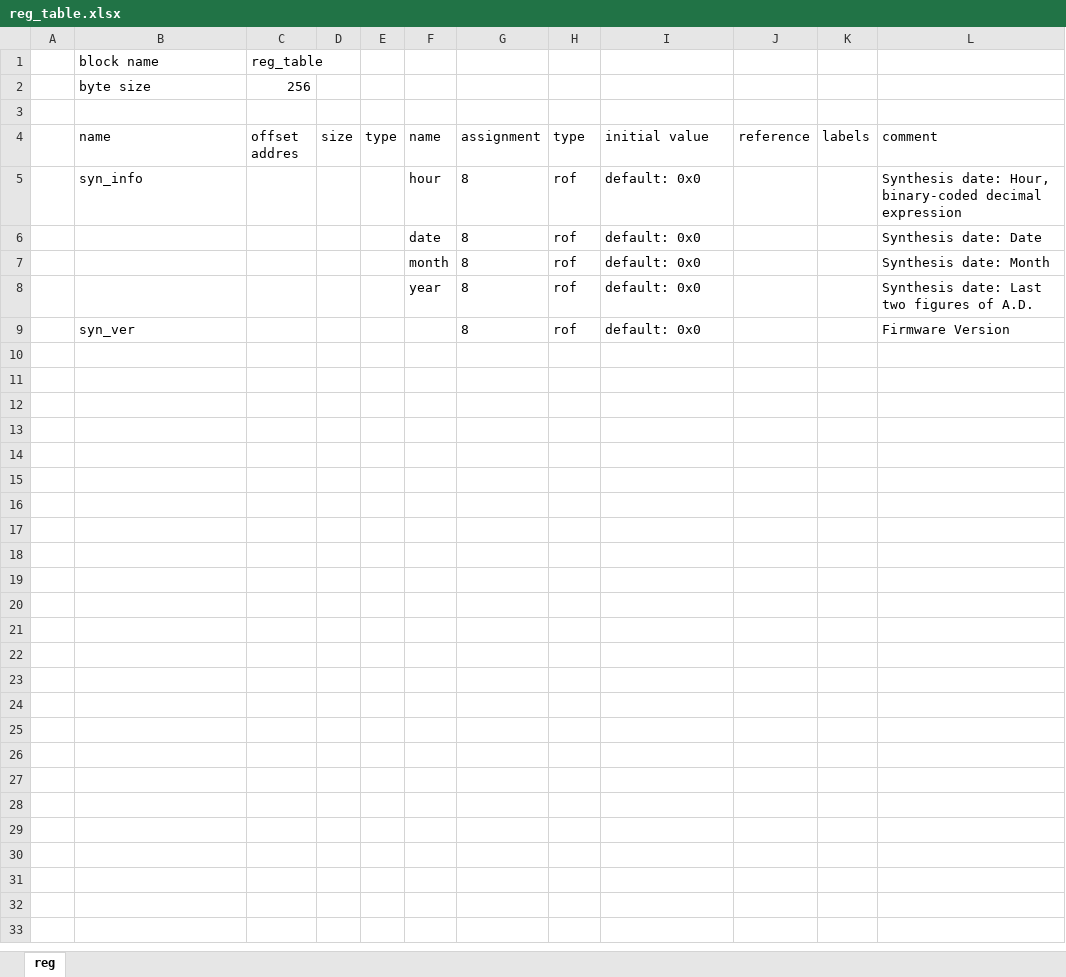
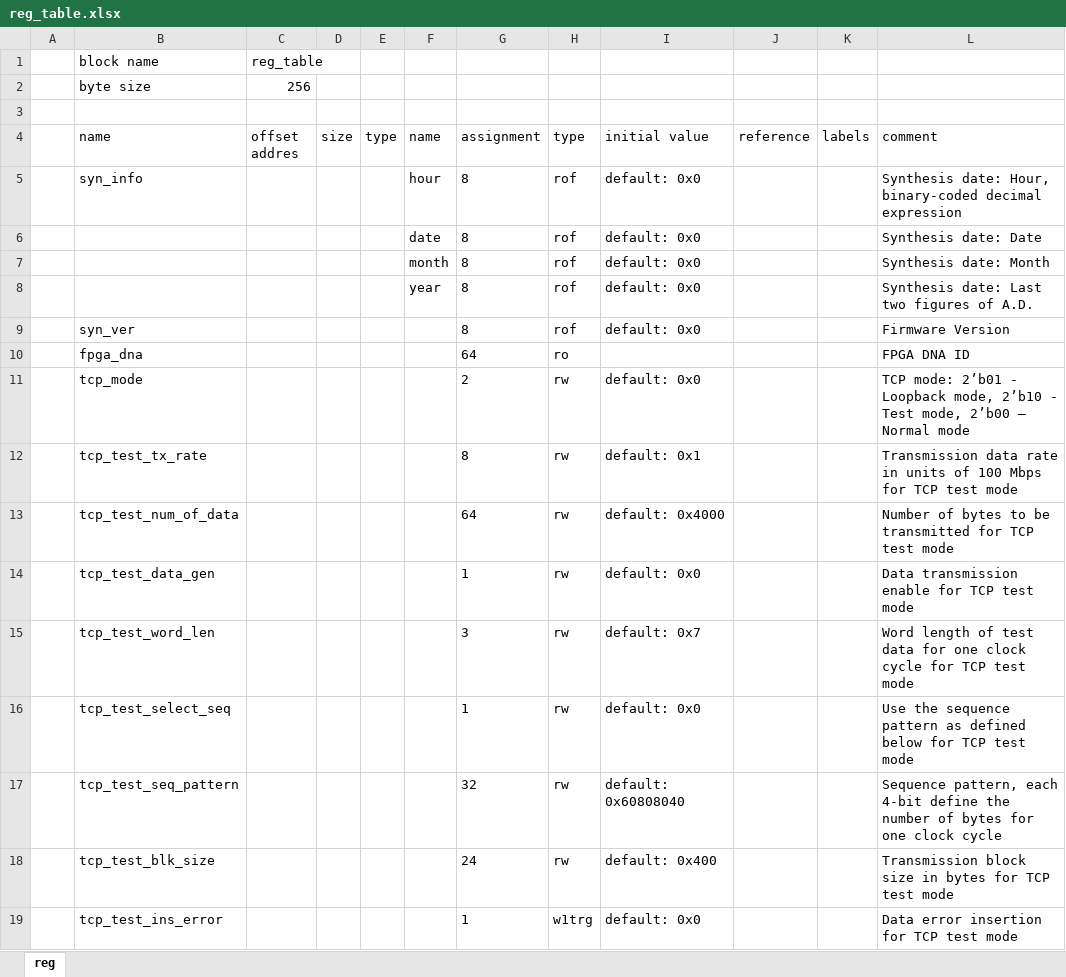
Before and after one commit to palzhj/u4FCPv1, an Excel workbook: template/u4FCPv1/KUP/sitcp-fmc1_dp0/sources/wishbone/wb_reg/reg_table.xlsx, sheet reg, drawn as a sheet; values as stored, in another font and other column widths than the file's, no borders; the diff names each change by its address in the sheet, - before the commit and + after, or states it on an @@ line.

Commit message:
add sitcp test code

```diff
--- a/template/u4FCPv1/KUP/sitcp-fmc1_dp0/sources/wishbone/wb_reg/reg_table.xlsx (sheet reg)
+++ b/template/u4FCPv1/KUP/sitcp-fmc1_dp0/sources/wishbone/wb_reg/reg_table.xlsx (sheet reg)
+row 10:  | fpga_dna |  |  |  |  | 64 | ro |  |  |  | FPGA DNA ID
+row 11:  | tcp_mode |  |  |  |  | 2 | rw | default: 0x0 |  |  | TCP mode: 2’b01 - Loopback mode, 2’b10 - Test mode, 2’b00 – Normal mode
+row 12:  | tcp_test_tx_rate |  |  |  |  | 8 | rw | default: 0x1 |  |  | Transmission data rate in units of 100 Mbps for TCP test mode
+row 13:  | tcp_test_num_of_data |  |  |  |  | 64 | rw | default: 0x4000 |  |  | Number of bytes to be transmitted for TCP test mode
+row 14:  | tcp_test_data_gen |  |  |  |  | 1 | rw | default: 0x0 |  |  | Data transmission enable for TCP test mode
+row 15:  | tcp_test_word_len |  |  |  |  | 3 | rw | default: 0x7 |  |  | Word length of test data for one clock cycle for TCP test mode
+row 16:  | tcp_test_select_seq |  |  |  |  | 1 | rw | default: 0x0 |  |  | Use the sequence pattern as defined below for TCP test mode
+row 17:  | tcp_test_seq_pattern |  |  |  |  | 32 | rw | default: 0x60808040 |  |  | Sequence pattern, each 4-bit define the number of bytes for one clock cycle
+row 18:  | tcp_test_blk_size |  |  |  |  | 24 | rw | default: 0x400 |  |  | Transmission block size in bytes for TCP test mode
+row 19:  | tcp_test_ins_error |  |  |  |  | 1 | w1trg | default: 0x0 |  |  | Data error insertion for TCP test mode
```
Also changed, not shown: 24 other files.
